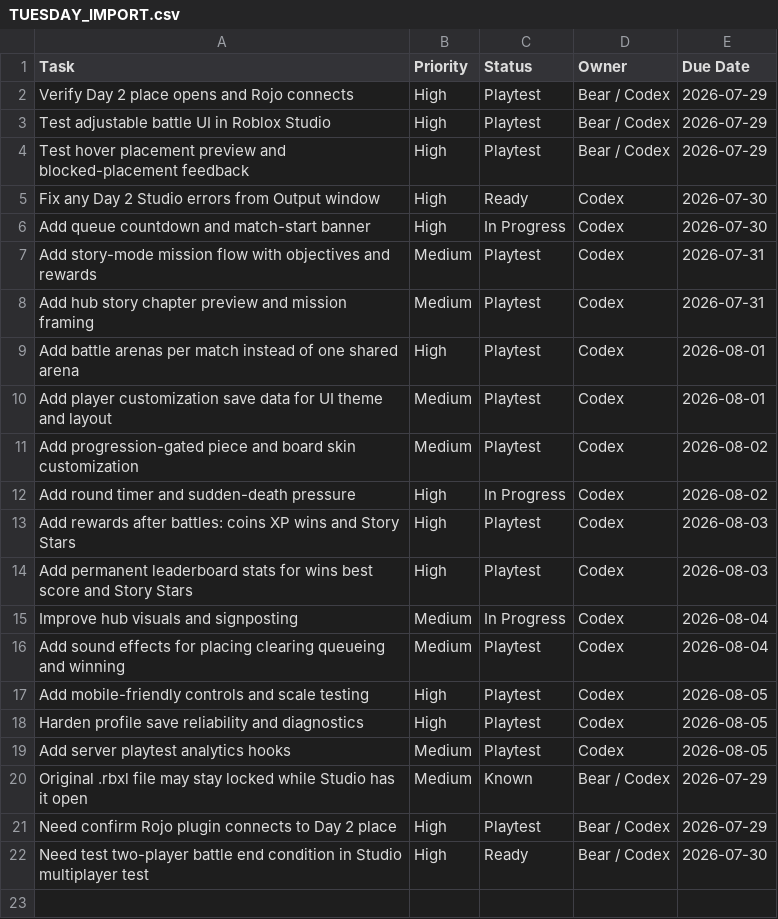
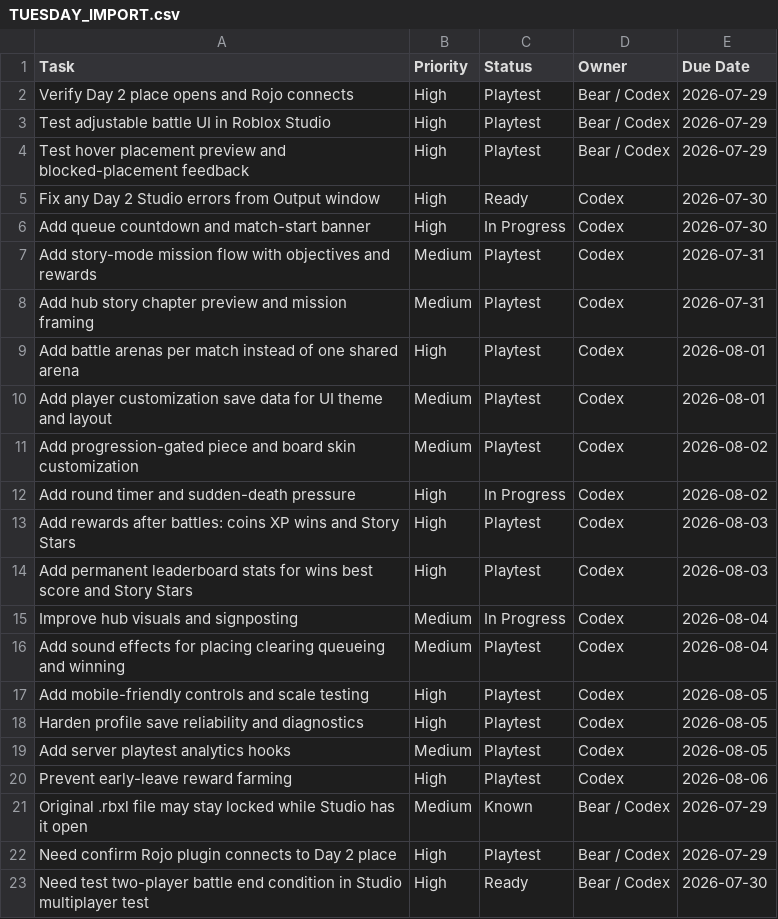
Before and after one commit to yoelthewhale/brickblast-roblox, a CSV file: docs/TUESDAY_IMPORT.csv, drawn as a sheet; the diff names each change by its address in the sheet, - before the commit and + after, or states it on an @@ line.

```diff
--- a/docs/TUESDAY_IMPORT.csv
+++ b/docs/TUESDAY_IMPORT.csv
+row 20: Prevent early-leave reward farming | High | Playtest | Codex | 2026-08-06
```
Also changed, not shown: 5 other files.
